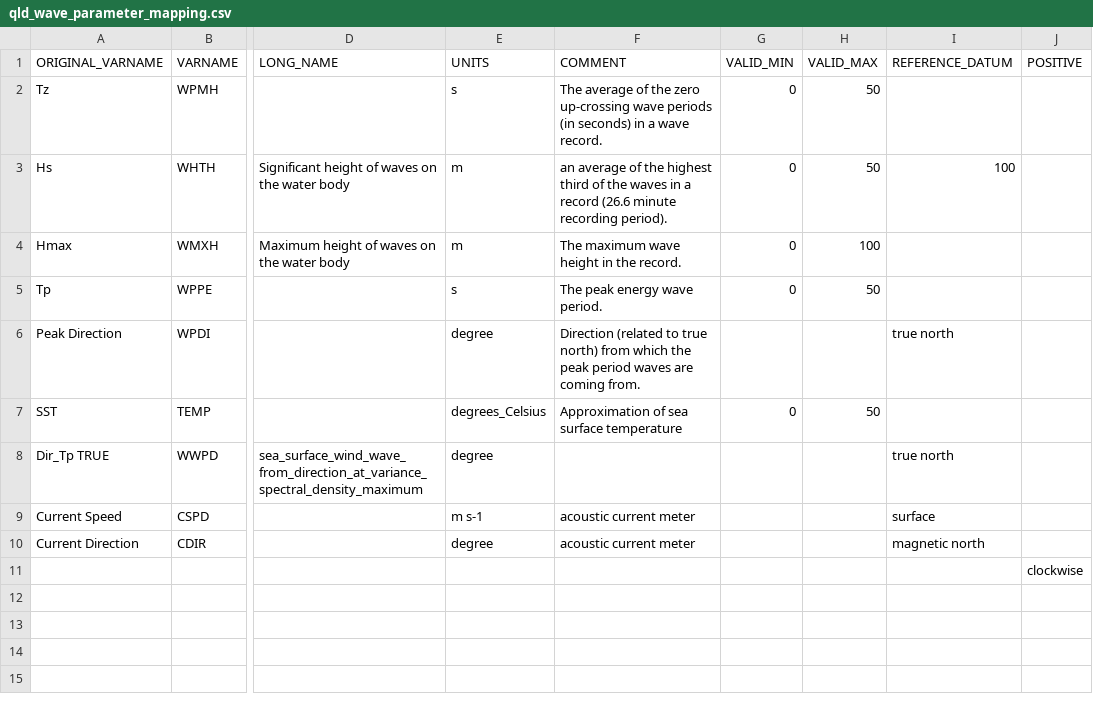
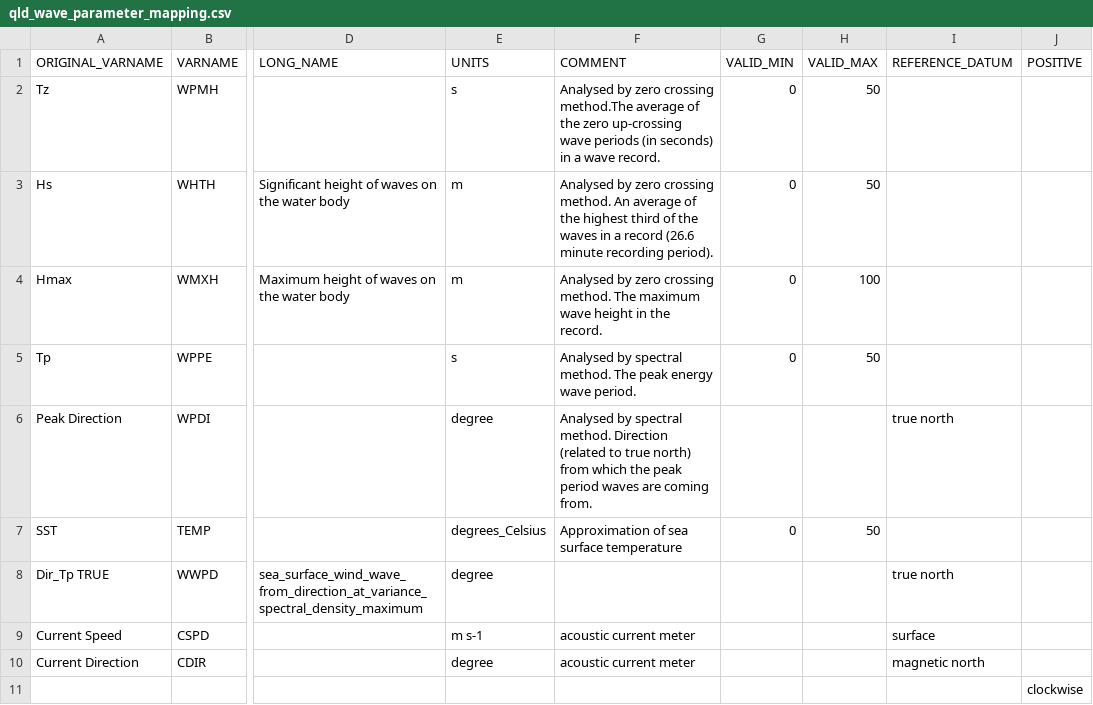
Before and after one commit to aodn/data-services, a CSV file: AODN/AODN-WAVE-DM/DES-QLD-WAVE-DM/lib/qld_wave_parameter_mapping.csv, drawn as a sheet; only a part is shown, gaps mark what is left out; the diff names each change by its address in the sheet, - before the commit and + after, or states it on an @@ line.

```diff
--- a/AODN/AODN-WAVE-DM/DES-QLD-WAVE-DM/lib/qld_wave_parameter_mapping.csv
+++ b/AODN/AODN-WAVE-DM/DES-QLD-WAVE-DM/lib/qld_wave_parameter_mapping.csv
-F2 (COMMENT): The average of…
+F2 (COMMENT): Analysed by zero crossing method.The average of…
-F3 (COMMENT): an average of…
+F3 (COMMENT): Analysed by zero crossing method. An average of…
-I3 (REFERENCE_DATUM): 100
+I3 (REFERENCE_DATUM): (empty)
-F4 (COMMENT): The maximum…
+F4 (COMMENT): Analysed by zero crossing method. The maximum…
-F5 (COMMENT): The peak energy wave period.
+F5 (COMMENT): Analysed by spectral method. The peak energy wave period.
-F6 (COMMENT): Direction (related…
+F6 (COMMENT): Analysed by spectral method. Direction (related…
```
Also changed, not shown: AODN/AODN-WAVE-DM/DES-QLD-WAVE-DM/lib/QLD_buoys_metadata.csv, 1 other file.
